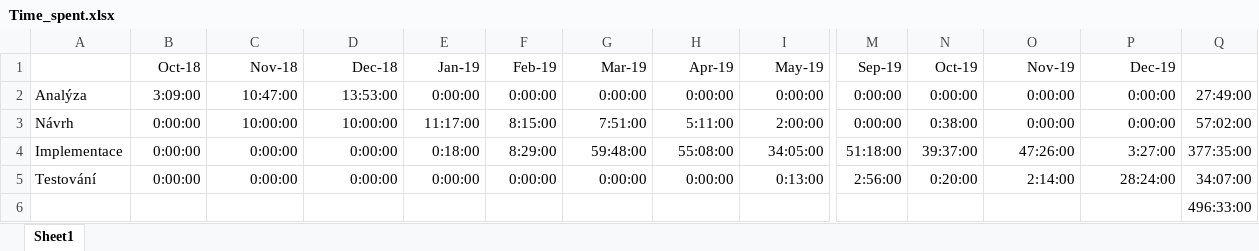
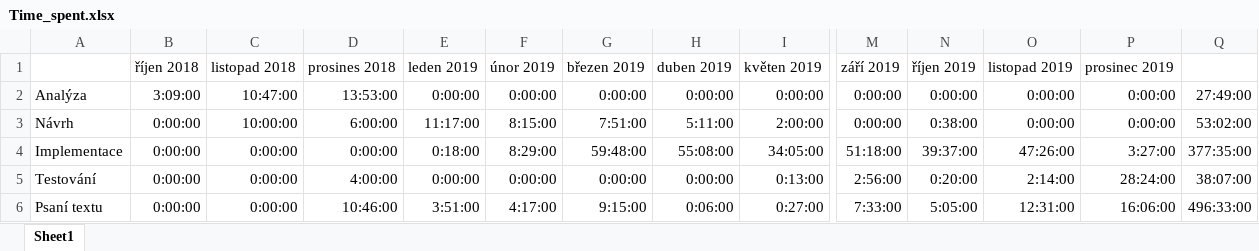
Before and after one commit to oldamalec/master-thesis, an Excel workbook: png/time/Time_spent.xlsx, sheet Sheet1, drawn as a sheet; only a part is shown, gaps mark what is left out; values as stored, in another font and other column widths than the file's, no borders; charts and pictures not drawn; removed rows and columns are numbered as before the commit, all else as after; rows hold the shown columns only; the diff names each change by its address in the sheet, - before the commit and + after, or states it on an @@ line.

```diff
--- a/png/time/Time_spent.xlsx (sheet Sheet1)
+++ b/png/time/Time_spent.xlsx (sheet Sheet1)
-row 1:  | Oct-18 | Nov-18 | Dec-18 | Jan-19 | Feb-19 | Mar-19 | Apr-19 | May-19 | Sep-19 | Oct-19 | Nov-19 | Dec-19
+row 1:  | říjen 2018 | listopad 2018 | prosines 2018 | leden 2019 | únor 2019 | březen 2019 | duben 2019 | květen 2019 | září 2019 | říjen 2019 | listopad 2019 | prosinec 2019
-D3: 10:00:00
+D3: 6:00:00
-Q3: 57:02:00
+Q3: 53:02:00
-D5: 0:00:00
+D5: 4:00:00
-Q5: 34:07:00
+Q5: 38:07:00
-row 6:  |  |  |  |  |  |  |  |  |  |  |  |  | 496:33:00
+row 6: Psaní textu | 0:00:00 | 0:00:00 | 10:46:00 | 3:51:00 | 4:17:00 | 9:15:00 | 0:06:00 | 0:27:00 | 7:33:00 | 5:05:00 | 12:31:00 | 16:06:00 | 496:33:00
```
Also changed, not shown: charts or pictures, 14 other files.
